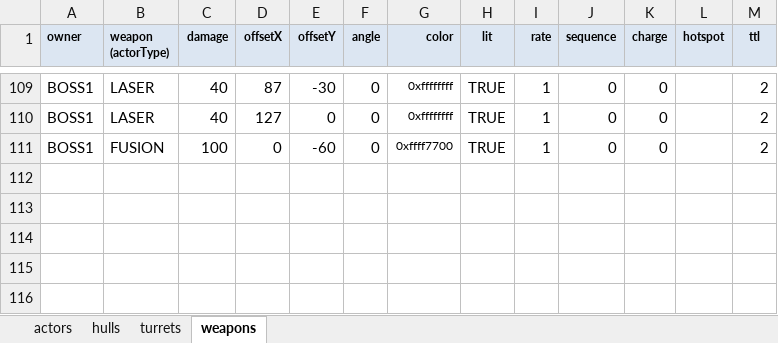
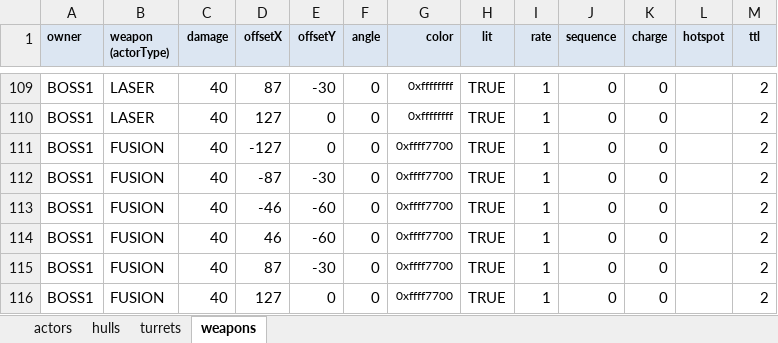
Before and after one commit to MehYam/unity, an Excel workbook: PvT/objects.xlsm, sheet weapons, drawn as a sheet; only a part is shown, gaps mark what is left out; values as stored, in another font and other column widths than the file's, no borders; charts and pictures and table styles not drawn; addresses are those after the commit; the diff names each change by its address in the sheet, - before the commit and + after, or states it on an @@ line.

```diff
--- a/PvT/objects.xlsm (sheet weapons)
+++ b/PvT/objects.xlsm (sheet weapons)
+row 111: BOSS1 | FUSION | 40 | -127 | 0 | 0 | 0xffff7700 | TRUE | 1 | 0 | 0 |  | 2
+row 112: BOSS1 | FUSION | 40 | -87 | -30 | 0 | 0xffff7700 | TRUE | 1 | 0 | 0 |  | 2
-C113 (damage): 100
+C113 (damage): 40
-D113 (offsetX): 0
+D113 (offsetX): -46
+row 114: BOSS1 | FUSION | 40 | 46 | -60 | 0 | 0xffff7700 | TRUE | 1 | 0 | 0 |  | 2
+row 115: BOSS1 | FUSION | 40 | 87 | -30 | 0 | 0xffff7700 | TRUE | 1 | 0 | 0 |  | 2
+row 116: BOSS1 | FUSION | 40 | 127 | 0 | 0 | 0xffff7700 | TRUE | 1 | 0 | 0 |  | 2
```
Also changed, not shown: sheet actors, 15 other files.
